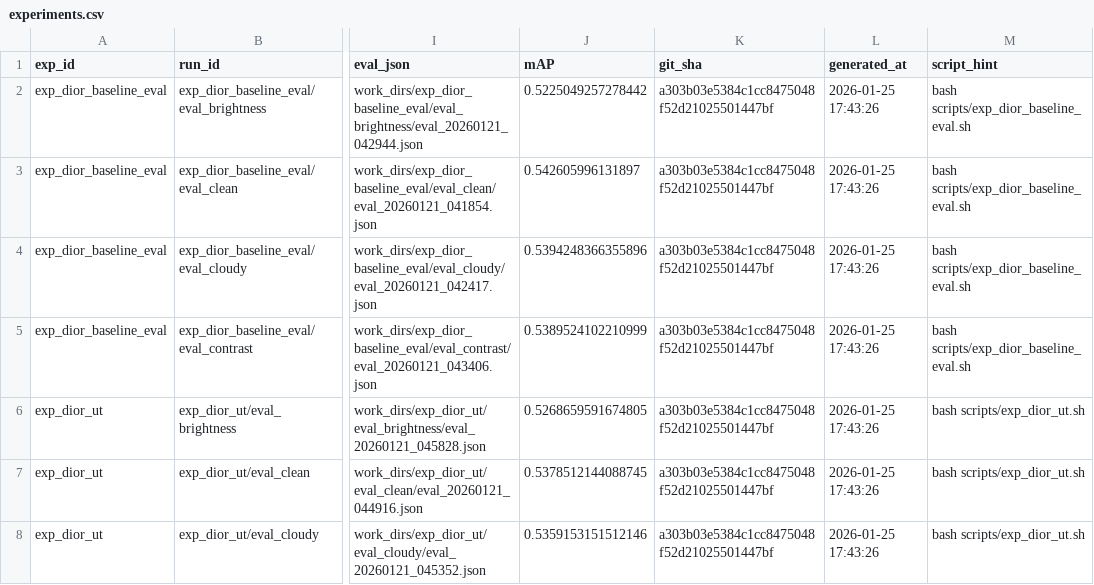
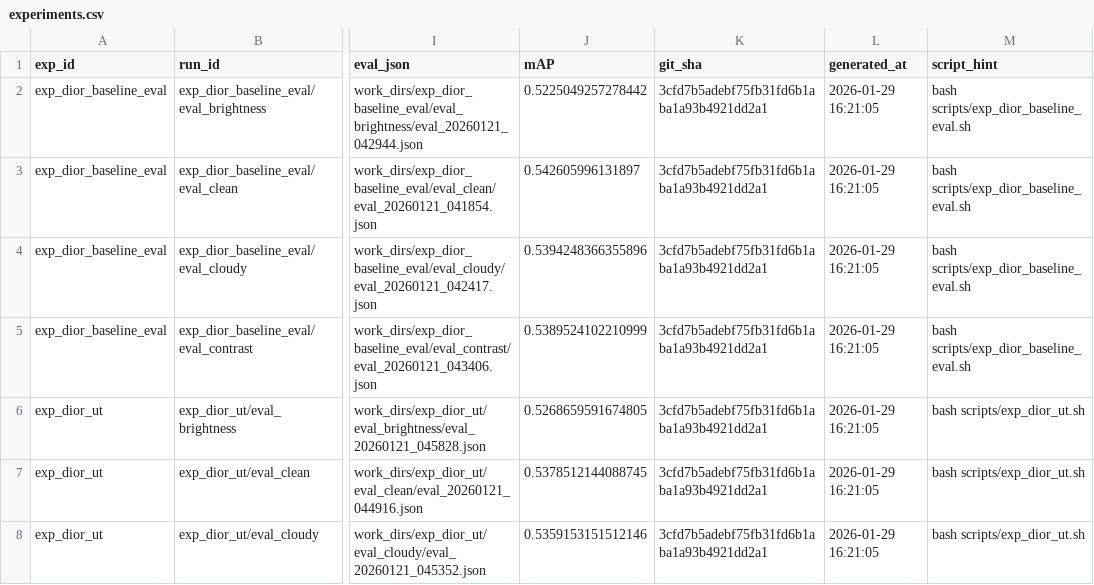
Before and after one commit to Jordan-Liao/IRAOD, a CSV file: experiments.csv, drawn as a sheet; only a part is shown, gaps mark what is left out; the diff covers the shown part only; the diff names each change by its address in the sheet, - before the commit and + after, or states it on an @@ line.

```diff
--- a/experiments.csv
+++ b/experiments.csv
-K2:K8 (git_sha): a303b03e5384c1cc8475048f52d21025501447bf
+K2:K8 (git_sha): 3cfd7b5adebf75fb31fd6b1aba1a93b4921dd2a1
-L2:L8 (generated_at): 2026-01-25 17:43:26
+L2:L8 (generated_at): 2026-01-29 16:21:05
```
Also changed, not shown: 8 added rows and 50 edited cells elsewhere in this file, work_dirs/results/metrics.csv, 1 other file.
